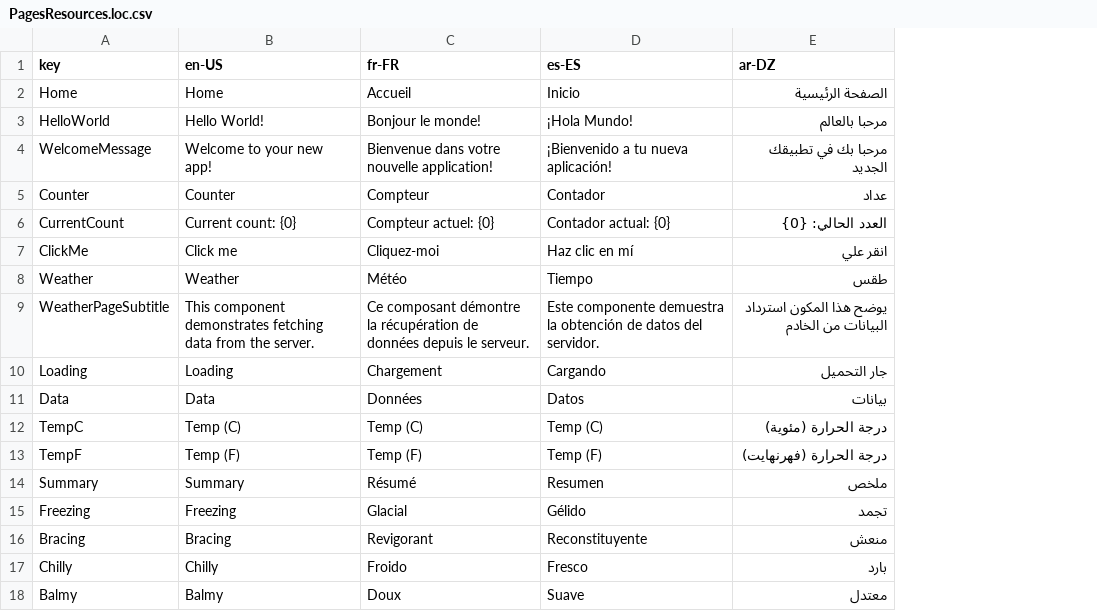
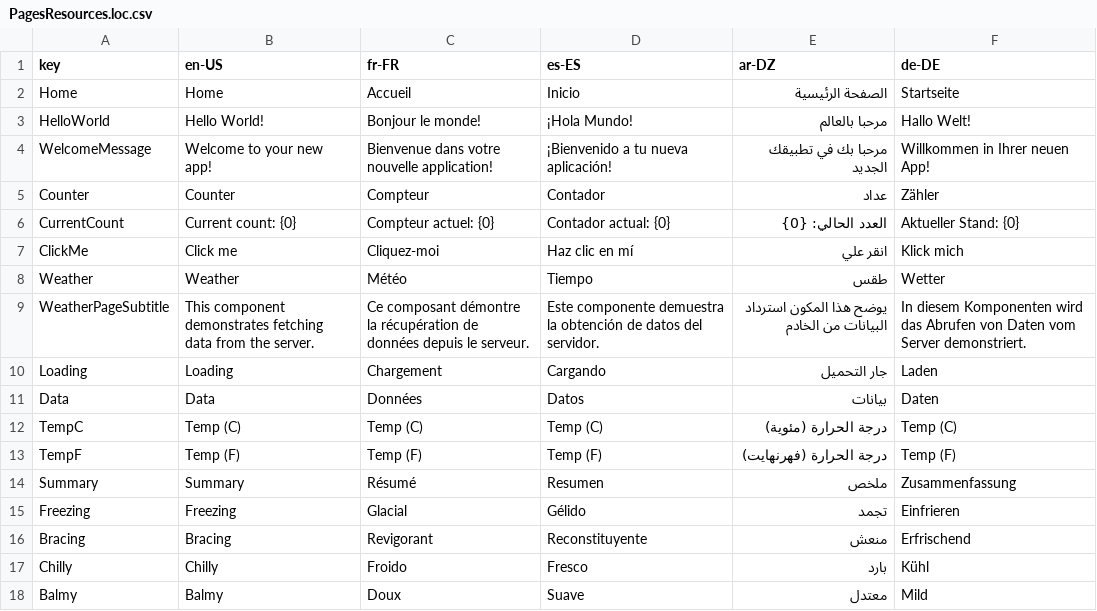
Before and after one commit to ibrahimhaouari/DotLocz, a CSV file: src/DotLocz.Demo/Pages/PagesResources.loc.csv, drawn as a sheet; the diff names each change by its address in the sheet, - before the commit and + after, or states it on an @@ line.

Commit message:
Add German localization support for layout and page resources

```diff
--- a/src/DotLocz.Demo/Pages/PagesResources.loc.csv
+++ b/src/DotLocz.Demo/Pages/PagesResources.loc.csv
+column F (de-DE), rows 2-18: Startseite | Hallo Welt! | Willkommen in Ihrer neuen App! | Zähler | Aktueller Stand: {0} | Klick mich | Wetter | In diesem Komponenten wird das Abrufen von Daten vom Server demonstriert. | Laden | Daten | Temp (C) | Temp (F) | Zusammenfassung | Einfrieren | Erfrischend | Kühl | Mild
```
Also changed, not shown: src/DotLocz.Demo/Layout/LayoutResources.loc.csv, 3 other files.
